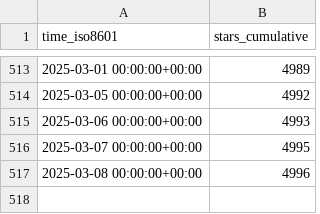
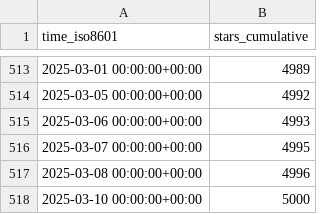
Before and after one commit to superduper-io/superduper, a CSV file: superduper-io/superduper/ghrs-data/stargazers.csv, drawn as a sheet; only a part is shown, gaps mark what is left out; the diff names each change by its address in the sheet, - before the commit and + after, or states it on an @@ line.

```diff
--- a/superduper-io/superduper/ghrs-data/stargazers.csv
+++ b/superduper-io/superduper/ghrs-data/stargazers.csv
+row 518: 2025-03-10 00:00:00+00:00 | 5000
```
